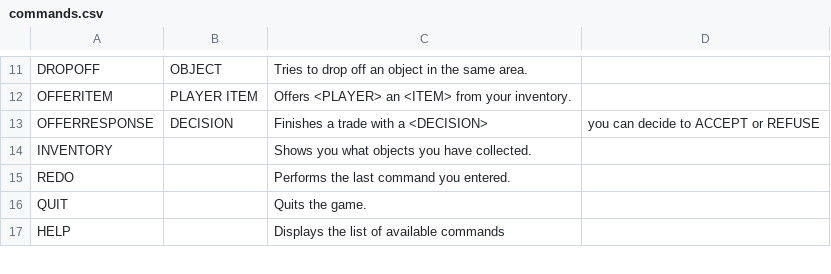
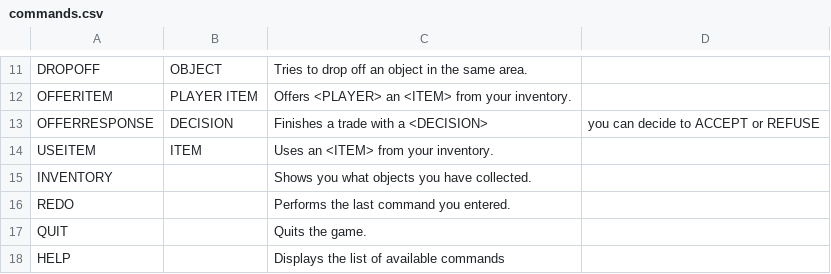
Before and after one commit to gildir/CS321-2018F-002, a CSV file: src/commands.csv, drawn as a sheet; only a part is shown, gaps mark what is left out.

```diff
--- a/src/commands.csv
+++ b/src/commands.csv
@@ -13,2 +13,3 @@ OFFERITEM,PLAYER ITEM,Offers <PLAYER> an <ITEM> from your inventory.
 OFFERRESPONSE,DECISION,Finishes a trade with a <DECISION>, you can decide to ACCEPT or REFUSE
+USEITEM,ITEM,Uses an <ITEM> from your inventory.
 INVENTORY,,Shows you what objects you have collected.
```
Also changed, not shown: src/ItemListCSV.csv, 8 other files.
